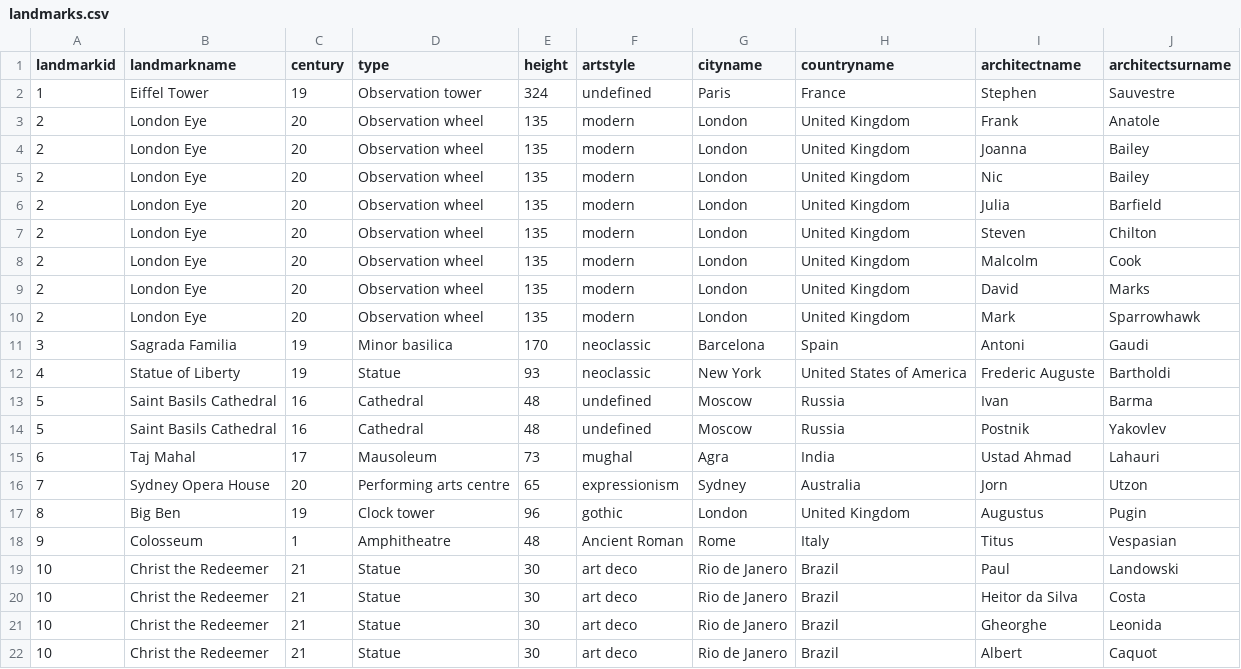
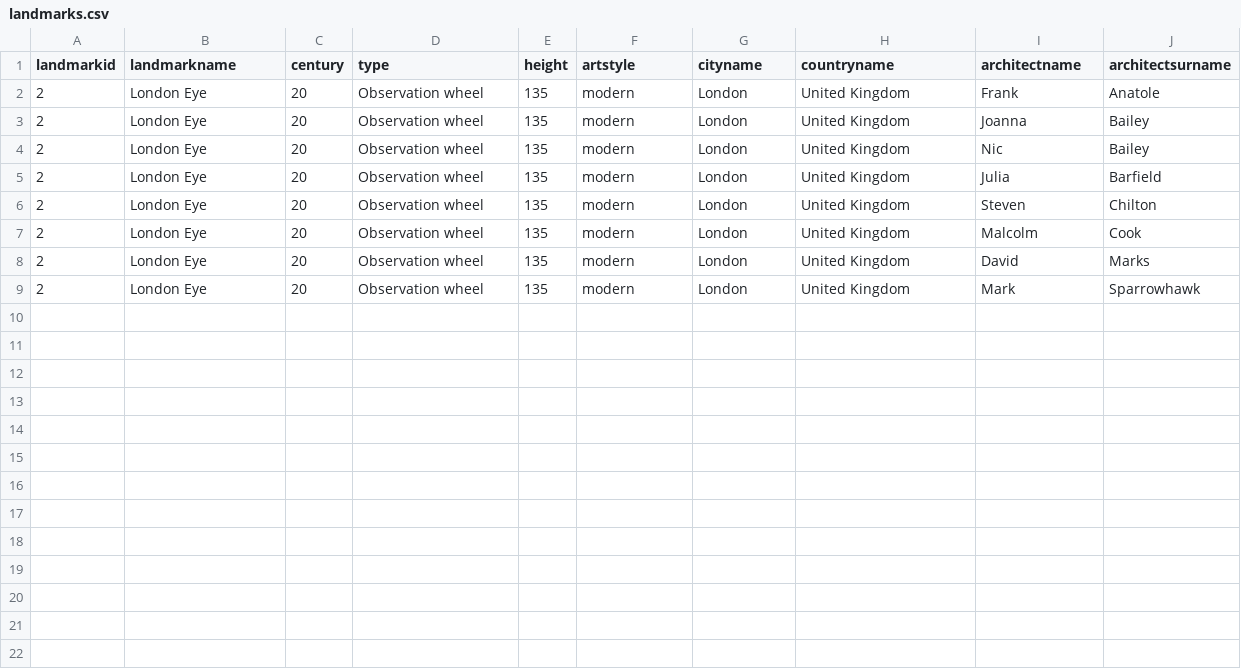
Before and after one commit to lm52738/Znamenitosti, a CSV file: public/data/landmarks.csv, drawn as a sheet.

```diff
--- a/public/data/landmarks.csv
+++ b/public/data/landmarks.csv
@@ -1,3 +1,2 @@
 landmarkid,landmarkname,century,type,height,artstyle,cityname,countryname,architectname,architectsurname
-1,Eiffel Tower,19,Observation tower,324,undefined,Paris,France,Stephen,Sauvestre
 2,London Eye,20,Observation wheel,135,modern,London,United Kingdom,Frank,Anatole
@@ -10,13 +9 @@ landmarkid,landmarkname,century,type,height,artstyle,cityname,countryname,archit
 2,London Eye,20,Observation wheel,135,modern,London,United Kingdom,Mark,Sparrowhawk
-3,Sagrada Familia,19,Minor basilica,170,neoclassic,Barcelona,Spain,Antoni,Gaudi
-4,Statue of Liberty,19,Statue,93,neoclassic,New York,United States of America,Frederic Auguste,Bartholdi
-5,Saint Basils Cathedral,16,Cathedral,48,undefined,Moscow,Russia,Ivan,Barma
-5,Saint Basils Cathedral,16,Cathedral,48,undefined,Moscow,Russia,Postnik,Yakovlev
-6,Taj Mahal,17,Mausoleum,73,mughal,Agra,India,Ustad Ahmad,Lahauri
-7,Sydney Opera House,20,Performing arts centre,65,expressionism,Sydney,Australia,Jorn,Utzon
-8,Big Ben,19,Clock tower,96,gothic,London,United Kingdom,Augustus,Pugin
-9,Colosseum,1,Amphitheatre,48,Ancient Roman,Rome,Italy,Titus,Vespasian
-10,Christ the Redeemer,21,Statue,30,art deco,Rio de Janero,Brazil,Paul,Landowski
-10,Christ the Redeemer,21,Statue,30,art deco,Rio de Janero,Brazil,Heitor da Silva,Costa
-10,Christ the Redeemer,21,Statue,30,art deco,Rio de Janero,Brazil,Gheorghe,Leonida
-10,Christ the Redeemer,21,Statue,30,art deco,Rio de Janero,Brazil,Albert,Caquot
```
Also changed, not shown: 19 other files.
